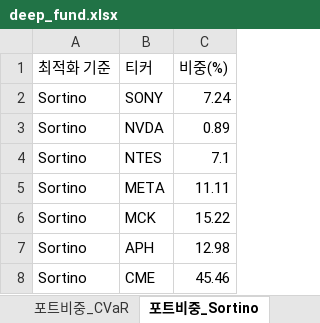
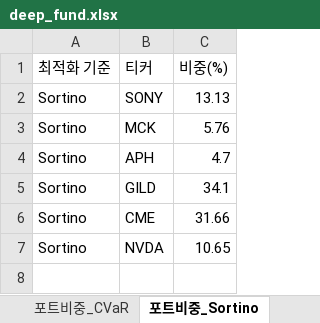
Before and after one commit to aravaca/DeepFund, an Excel workbook: backend/deep_fund.xlsx, sheet 포트비중_Sortino, drawn as a sheet; values as stored, in another font and other column widths than the file's, no borders; table styles not drawn; removed rows and columns are numbered as before the commit, all else as after; the diff names each change by its address in the sheet, - before the commit and + after, or states it on an @@ line.

```diff
--- a/backend/deep_fund.xlsx (sheet 포트비중_Sortino)
+++ b/backend/deep_fund.xlsx (sheet 포트비중_Sortino)
-C2 (비중(%)): 7.24
+C2 (비중(%)): 13.13
-row 3: Sortino | NVDA | 0.89
-row 4: Sortino | NTES | 7.1
-row 5: Sortino | META | 11.11
-C3 (비중(%)): 15.22
+C3 (비중(%)): 5.76
-C4 (비중(%)): 12.98
+C4 (비중(%)): 4.7
+row 5: Sortino | GILD | 34.1
-C6 (비중(%)): 45.46
+C6 (비중(%)): 31.66
+row 7: Sortino | NVDA | 10.65
```
Also changed, not shown: sheet 종목분석, sheet 종목뉴스, sheet 경쟁우위분석, sheet 포트비중_Variance, sheet 포트비중_Sharpe, sheet 포트폴리오통계, 1 other file.
